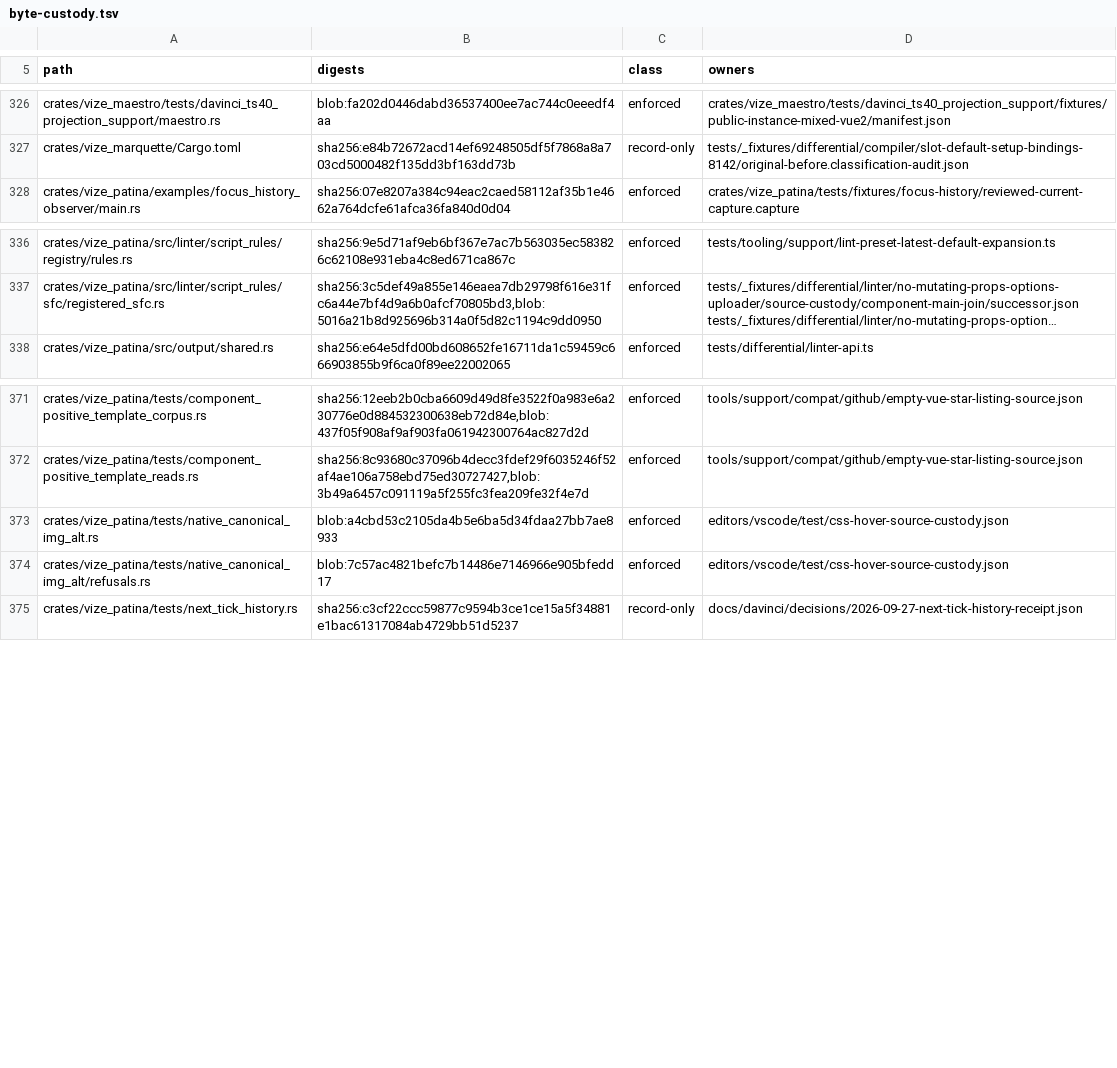
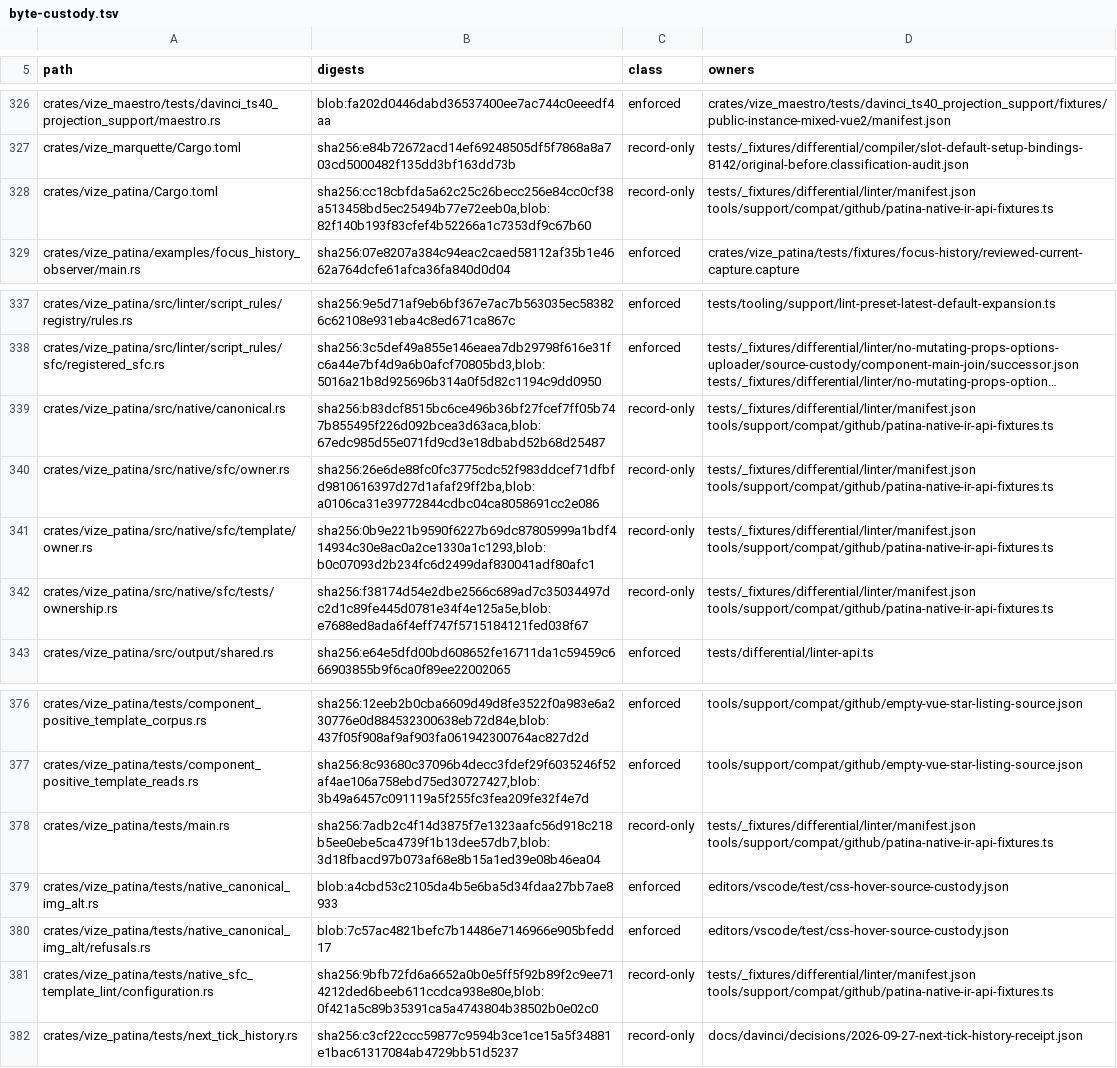
Before and after one commit to ubugeeei-prod/vize, a TSV file: tools/config/byte-custody.tsv, drawn as a sheet; only a part is shown, gaps mark what is left out; long unchanged cells end in …; the diff names each change by its address in the sheet, - before the commit and + after, or states it on an @@ line.

Commit message:
test(patina): register native IR compatibility consumers

```diff
--- a/tools/config/byte-custody.tsv
+++ b/tools/config/byte-custody.tsv
+row 328: crates/vize_patina/Cargo.toml | sha256:cc18cbfda5a62c25c26becc256e84cc0cf38a513458bd5ec25494b77e72eeb0a,blob:82f140b193f83cfef4b52266a1c7353df9c67b60 | record-only | tests/_fixtures/differential/linter/manifest.json tools/support/compat/github/patina-native-ir-api-fixtures.ts
+row 339: crates/vize_patina/src/native/canonical.rs | sha256:b83dcf8515bc6ce496b36bf27fcef7ff05b747b855495f226d092bcea3d63aca,blob:67edc985d55e071fd9cd3e18dbabd52b68d25487 | record-only | tests/_fixtures/differential/linter/manifest.json tools/support/compat/github/patina-native-ir-api-fixtures.ts
+row 340: crates/vize_patina/src/native/sfc/owner.rs | sha256:26e6de88fc0fc3775cdc52f983ddcef71dfbfd9810616397d27d1afaf29ff2ba,blob:a0106ca31e39772844cdbc04ca8058691cc2e086 | record-only | tests/_fixtures/differential/linter/manifest.json tools/support/compat/github/patina-native-ir-api-fixtures.ts
+row 341: crates/vize_patina/src/native/sfc/template/owner.rs | sha256:0b9e221b9590f6227b69dc87805999a1bdf414934c30e8ac0a2ce1330a1c1293,blob:b0c07093d2b234fc6d2499daf830041adf80afc1 | record-only | tests/_fixtures/differential/linter/manifest.json tools/support/compat/github/patina-native-ir-api-fixtures.ts
+row 342: crates/vize_patina/src/native/sfc/tests/ownership.rs | sha256:f38174d54e2dbe2566c689ad7c35034497dc2d1c89fe445d0781e34f4e125a5e,blob:e7688ed8ada6f4eff747f5715184121fed038f67 | record-only | tests/_fixtures/differential/linter/manifest.json tools/support/compat/github/patina-native-ir-api-fixtures.ts
+row 378: crates/vize_patina/tests/main.rs | sha256:7adb2c4f14d3875f7e1323aafc56d918c218b5ee0ebe5ca4739f1b13dee57db7,blob:3d18fbacd97b073af68e8b15a1ed39e08b46ea04 | record-only | tests/_fixtures/differential/linter/manifest.json tools/support/compat/github/patina-native-ir-api-fixtures.ts
+row 381: crates/vize_patina/tests/native_sfc_template_lint/configuration.rs | sha256:9bfb72fd6a6652a0b0e5ff5f92b89f2c9ee714212ded6beeb611ccdca938e80e,blob:0f421a5c89b35391ca5a4743804b38502b0e02c0 | record-only | tests/_fixtures/differential/linter/manifest.json tools/support/compat/github/patina-native-ir-api-fixtures.ts
```
Also changed, not shown: 10 other files.
